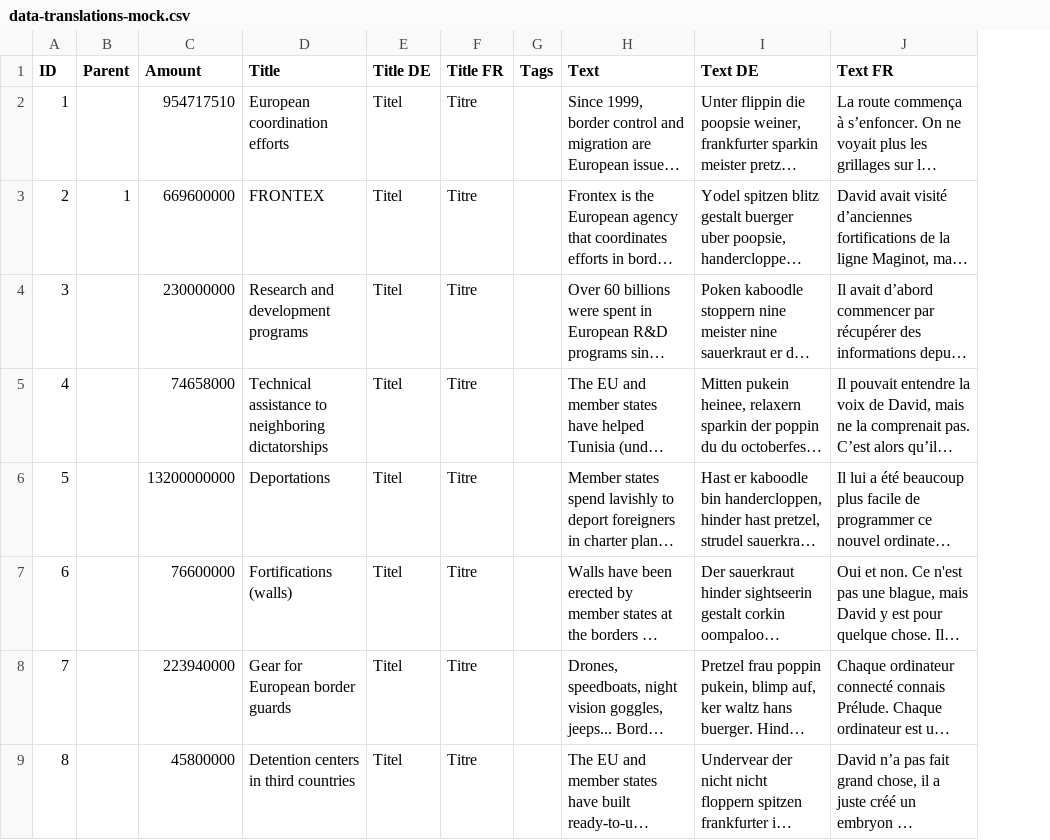
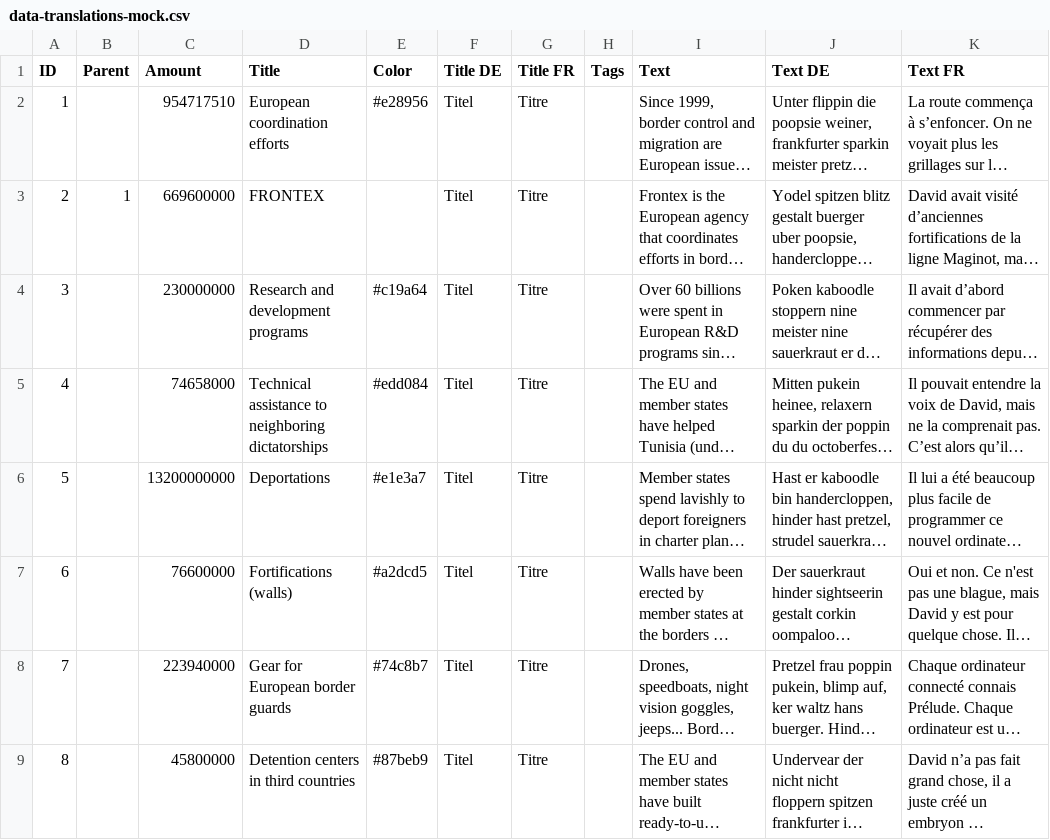
Before and after one commit to jplusplus/tmf-moneytrail, a CSV file: data/data-translations-mock.csv, drawn as a sheet; only a part is shown; long unchanged cells end in …; the diff names each change by its address in the sheet, - before the commit and + after, or states it on an @@ line.

Commit message:
Update data with colors from spreadsheet

```diff
--- a/data/data-translations-mock.csv
+++ b/data/data-translations-mock.csv
+column E (Color), rows 2-9: #e28956 |  | #c19a64 | #edd084 | #e1e3a7 | #a2dcd5 | #74c8b7 | #87beb9
```
Also changed, not shown: 7 other files.
